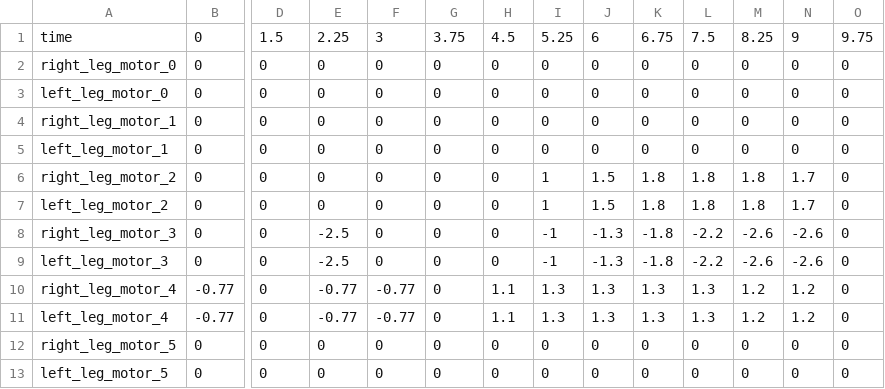
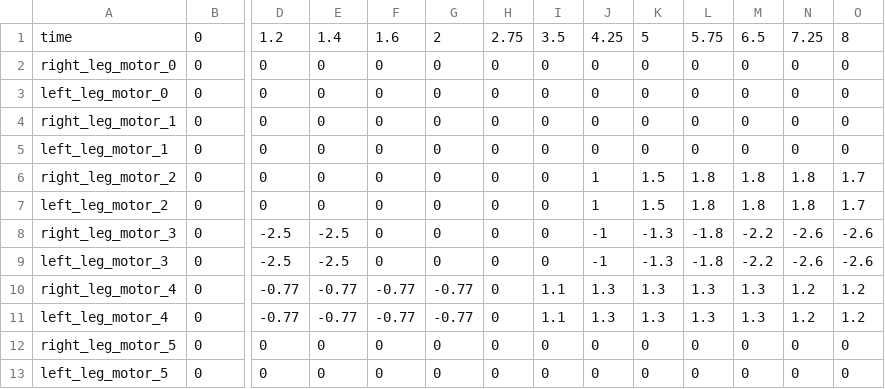
Before and after one commit to utra-robosoccer/soccerbot, a CSV file: soccer_trajectories/trajectories/simulation_getupback.csv, drawn as a sheet; only a part is shown, gaps mark what is left out; the diff covers the shown part only; the diff names each change by its address in the sheet, - before the commit and + after, or states it on an @@ line.

Commit message:
fix getupback, fix stuck in infinate getup
Former-commit-id: 1903c80fa4c71d32e506af5d753d638fbe1dbdc6 [formerly f0fa01009a89ce443b1919b66d0b19d5dc6b10ef]
Former-commit-id: f49801cda12fe22aa018c1986bfb51b60bc9898b

```diff
--- a/soccer_trajectories/trajectories/simulation_getupback.csv
+++ b/soccer_trajectories/trajectories/simulation_getupback.csv
-D1: 1.5
+D1: 1.2
-E1: 2.25
+E1: 1.4
-F1: 3
+F1: 1.6
-G1: 3.75
+G1: 2
-H1: 4.5
+H1: 2.75
-I1: 5.25
+I1: 3.5
-J1: 6
+J1: 4.25
-K1: 6.75
+K1: 5
-L1: 7.5
+L1: 5.75
-M1: 8.25
+M1: 6.5
-N1: 9
+N1: 7.25
-O1: 9.75
+O1: 8
-I6:I7: 1
+I6:I7: 0
-J6:J7: 1.5
+J6:J7: 1
-K6:K7: 1.8
+K6:K7: 1.5
-N6:N7: 1.7
+N6:N7: 1.8
-O6:O7: 0
+O6:O7: 1.7
-D8:D9: 0
+D8:D9: -2.5
-I8:I9: -1
+I8:I9: 0
-J8:J9: -1.3
+J8:J9: -1
-K8:K9: -1.8
+K8:K9: -1.3
-L8:L9: -2.2
+L8:L9: -1.8
-M8:M9: -2.6
+M8:M9: -2.2
-O8:O9: 0
+O8:O9: -2.6
-B10:B11: -0.77
+B10:B11: 0
-D10:D11: 0
+D10:D11: -0.77
-G10:G11: 0
+G10:G11: -0.77
-H10:H11: 1.1
+H10:H11: 0
-I10:I11: 1.3
+I10:I11: 1.1
-M10:M11: 1.2
+M10:M11: 1.3
-O10:O11: 0
+O10:O11: 1.2
```
Also changed, not shown: 29 edited cells elsewhere in this file, 2 other files.
